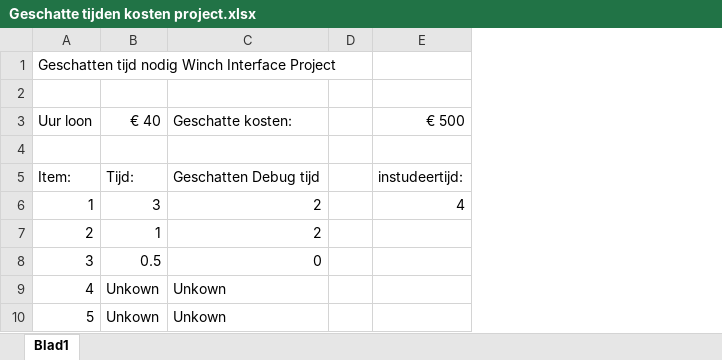
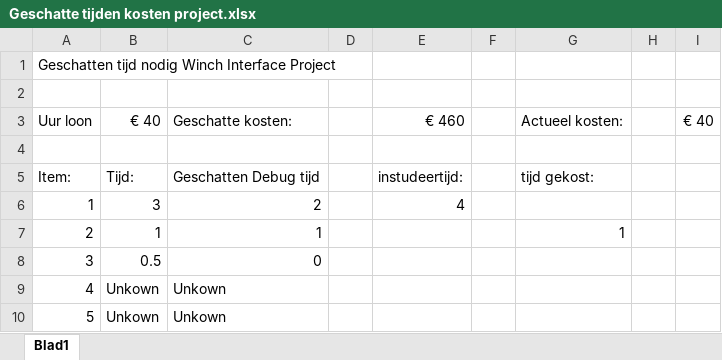
Before and after one commit to ledstructures/ledstructures.github.io, an Excel workbook: File's folder/Geschatte tijden kosten project.xlsx, sheet Blad1, drawn as a sheet; values as stored, in another font and other column widths than the file's, no borders; the diff names each change by its address in the sheet, - before the commit and + after, or states it on an @@ line.

```diff
--- a/File's folder/Geschatte tijden kosten project.xlsx (sheet Blad1)
+++ b/File's folder/Geschatte tijden kosten project.xlsx (sheet Blad1)
+column F, empty
+column G, rows 3-7: Actueel kosten: |  | tijd gekost: |  | 1
+column H, empty
+column I, row 3: € 40
-E3: € 500
+E3: € 460
-C7: 2
+C7: 1
```
Also changed, not shown: 3 other files.
